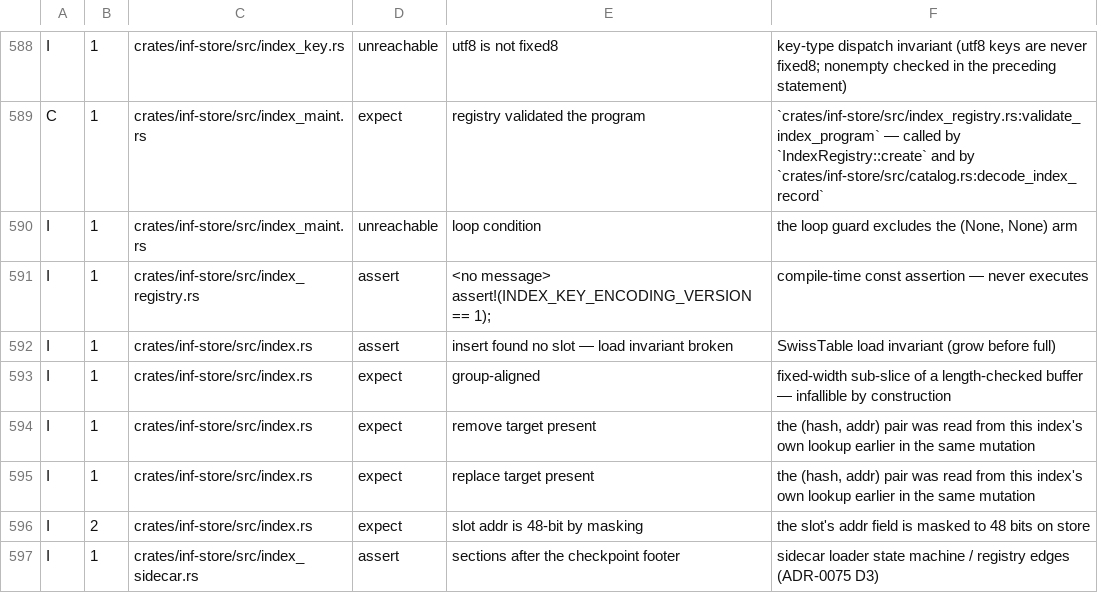
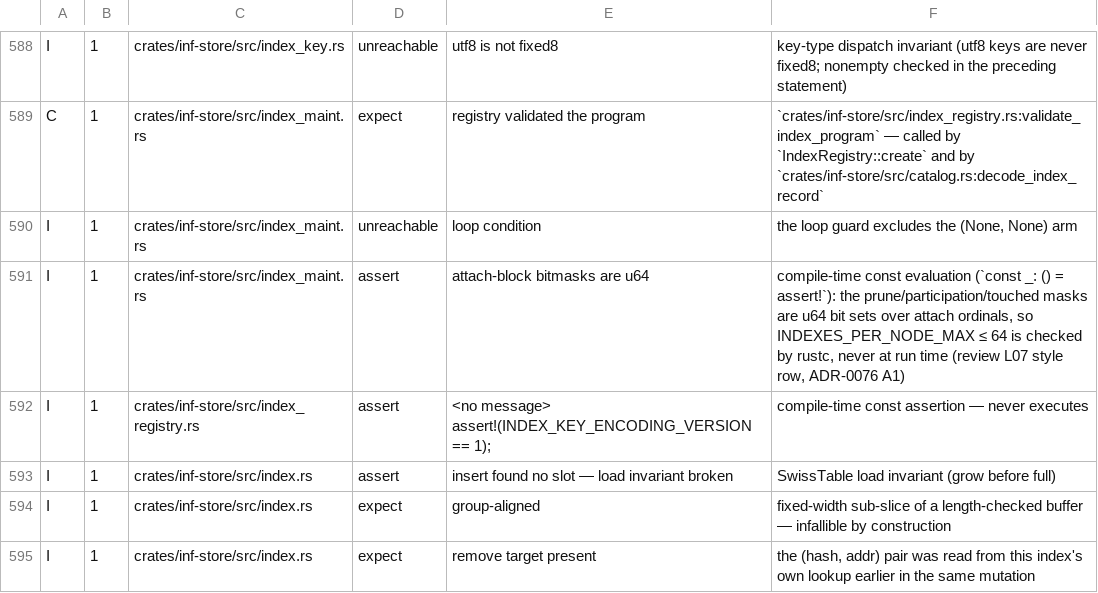
Before and after one commit to kevincaicedo/infinitydb, a TSV file: docs/release-assert-inventory.tsv, drawn as a sheet; only a part is shown, gaps mark what is left out; the shorter side is filled out with more unchanged rows; the diff names each change by its address in the sheet, - before the commit and + after, or states it on an @@ line.

```diff
--- a/docs/release-assert-inventory.tsv
+++ b/docs/release-assert-inventory.tsv
+row 591: I | 1 | crates/inf-store/src/index_maint.rs | assert | attach-block bitmasks are u64 | compile-time const evaluation (`const _: () = assert!`): the prune/participation/touched masks are u64 bit sets over attach ordinals, so INDEXES_PER_NODE_MAX ≤ 64 is checked by rustc, never at run time (review L07 style row, ADR-0076 A1)
```
Also changed, not shown: 15 other files.
